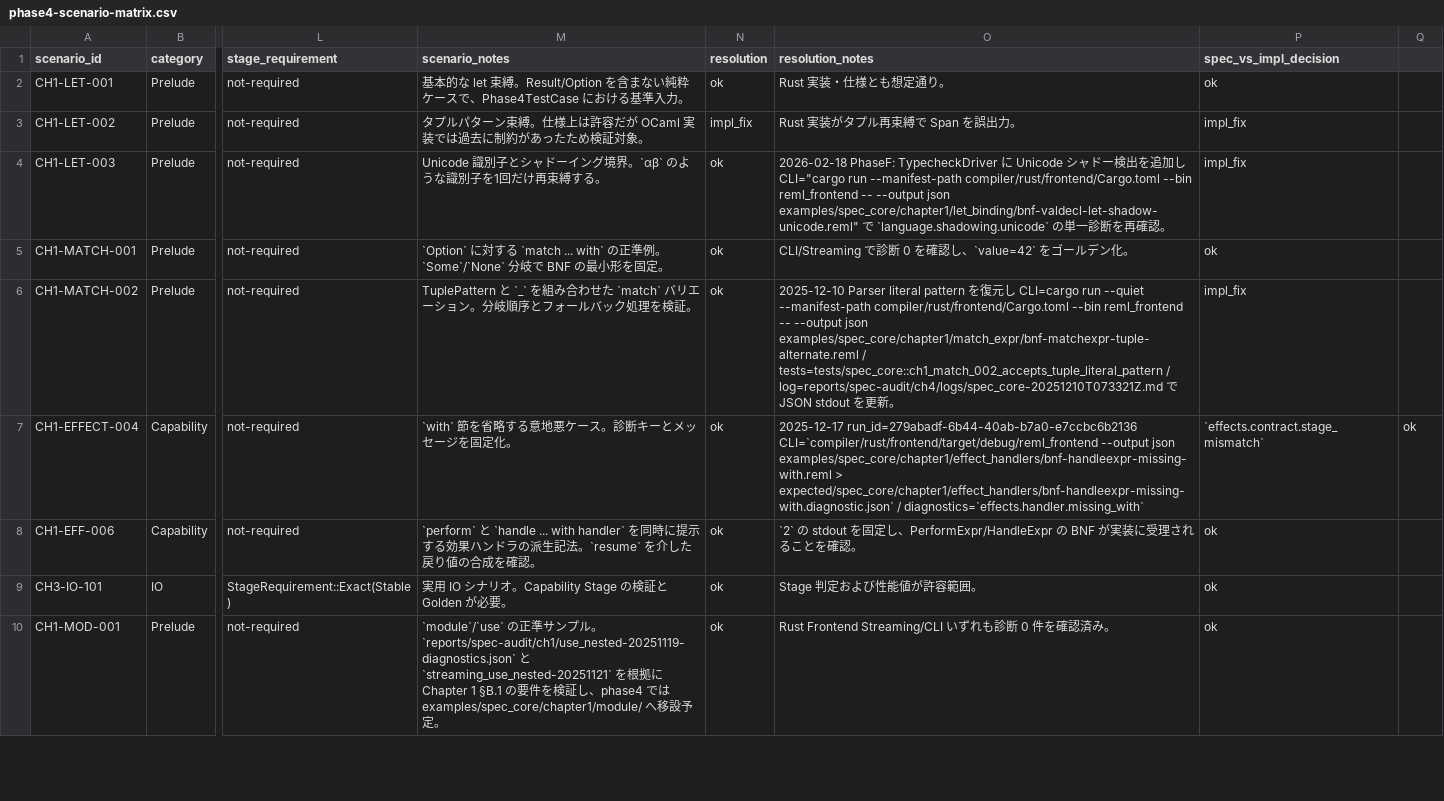
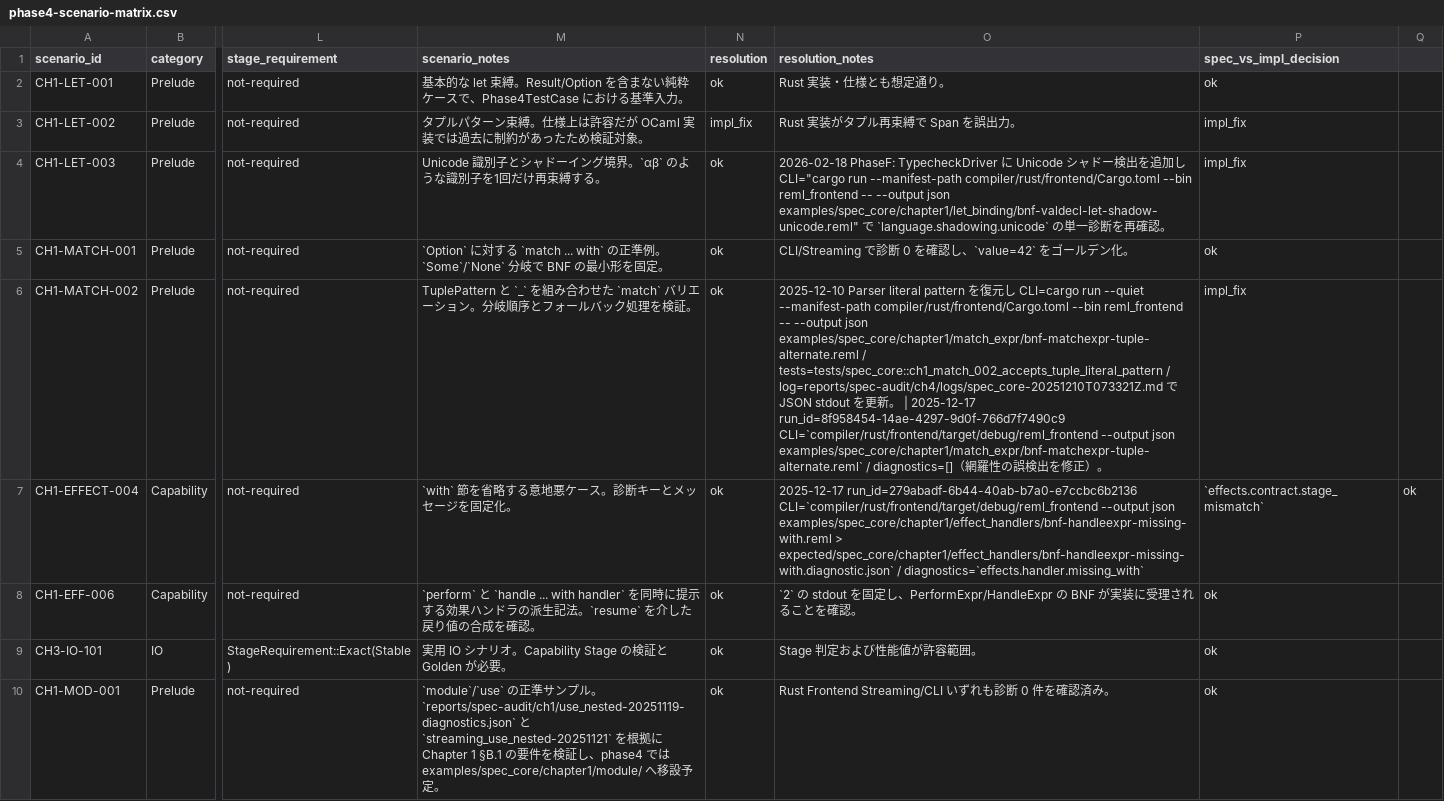
Before and after one commit to dolphilia/reml, a CSV file: docs/plans/bootstrap-roadmap/assets/phase4-scenario-matrix.csv, drawn as a sheet; only a part is shown, gaps mark what is left out; the diff covers the shown part only; the diff names each change by its address in the sheet, - before the commit and + after, or states it on an @@ line.

```diff
--- a/docs/plans/bootstrap-roadmap/assets/phase4-scenario-matrix.csv
+++ b/docs/plans/bootstrap-roadmap/assets/phase4-scenario-matrix.csv
-O6 (resolution_notes): …新。
+O6 (resolution_notes): …新。 | 2025-12-17 run_id=8f958454-14ae-4297-9d0f-766d7f7490c9 CLI=`compiler/rust/frontend/target/debug/reml_frontend --output json examples/spec_core/chapter1/match_expr/bnf-matchexpr-tuple-alternate.reml` / diagnostics=[]（網羅性の誤検出を修正）。
```
Also changed, not shown: 5 edited cells elsewhere in this file, 3 other files.
